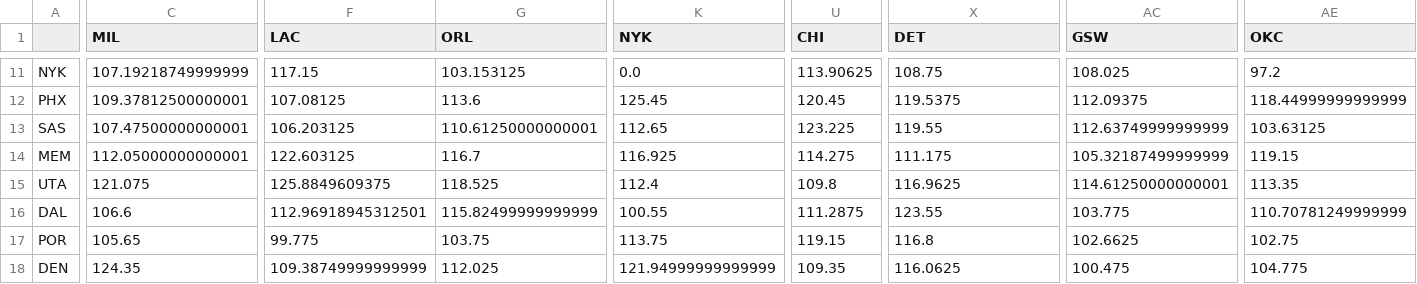
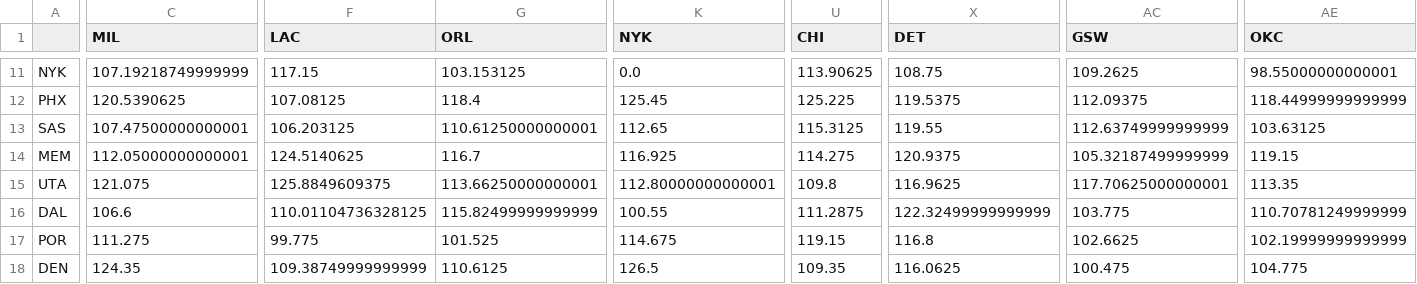
Before and after one commit to Mcruz-G/sportique, a CSV file: webapp/ai_lab/trainers/OR.csv, drawn as a sheet; only a part is shown, gaps mark what is left out; the diff covers the shown part only; the diff names each change by its address in the sheet, - before the commit and + after, or states it on an @@ line.

```diff
--- a/webapp/ai_lab/trainers/OR.csv
+++ b/webapp/ai_lab/trainers/OR.csv
-AC11 (GSW): 108.025
+AC11 (GSW): 109.2625
-AE11 (OKC): 97.2
+AE11 (OKC): 98.55000000000001
-C12 (MIL): 109.37812500000001
+C12 (MIL): 120.5390625
-G12 (ORL): 113.6
+G12 (ORL): 118.4
-U12 (CHI): 120.45
+U12 (CHI): 125.225
-U13 (CHI): 123.225
+U13 (CHI): 115.3125
-F14 (LAC): 122.603125
+F14 (LAC): 124.5140625
-X14 (DET): 111.175
+X14 (DET): 120.9375
-G15 (ORL): 118.525
+G15 (ORL): 113.66250000000001
-K15 (NYK): 112.4
+K15 (NYK): 112.80000000000001
-AC15 (GSW): 114.61250000000001
+AC15 (GSW): 117.70625000000001
-F16 (LAC): 112.96918945312501
+F16 (LAC): 110.01104736328125
-X16 (DET): 123.55
+X16 (DET): 122.32499999999999
-C17 (MIL): 105.65
+C17 (MIL): 111.275
-G17 (ORL): 103.75
+G17 (ORL): 101.525
-K17 (NYK): 113.75
+K17 (NYK): 114.675
-AE17 (OKC): 102.75
+AE17 (OKC): 102.19999999999999
-G18 (ORL): 112.025
+G18 (ORL): 110.6125
-K18 (NYK): 121.94999999999999
+K18 (NYK): 126.5
```
Also changed, not shown: 95 edited cells elsewhere in this file, webapp/ai_lab/trainers/pace.csv, webapp/ai_lab/trainers/predictions.csv, 1 other file.
